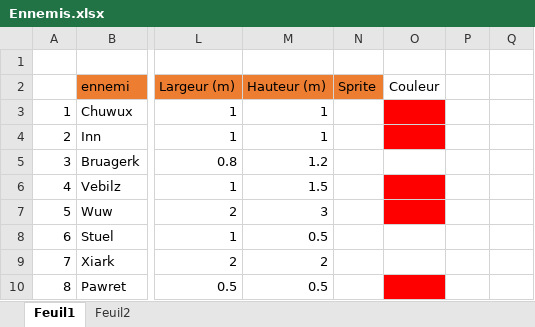
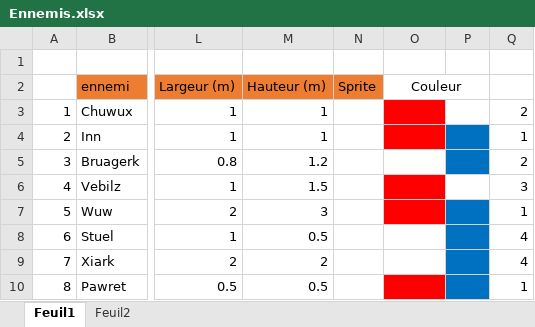
Before and after one commit to MaevaL/ChromaWarp, an Excel workbook: Ennemis.xlsx, sheet Feuil1, drawn as a sheet; only a part is shown, gaps mark what is left out; values as stored, in another font and other column widths than the file's, no borders; charts and pictures not drawn; the diff names each change by its address in the sheet, - before the commit and + after, or states it on an @@ line.

```diff
--- a/Ennemis.xlsx (sheet Feuil1)
+++ b/Ennemis.xlsx (sheet Feuil1)
+O2:P2 merged
-Q3: (empty)
+Q3: 2
-P4:P5 fill: none
+P4:P5 fill: #0070C0
-Q4: (empty)
+Q4: 1
-Q5: (empty)
+Q5: 2
-Q6: (empty)
+Q6: 3
-P7:P10 fill: none
+P7:P10 fill: #0070C0
-Q7: (empty)
+Q7: 1
-Q8:Q9: (empty)
+Q8:Q9: 4
-Q10: (empty)
+Q10: 1
```
Also changed, not shown: 50 other files.
